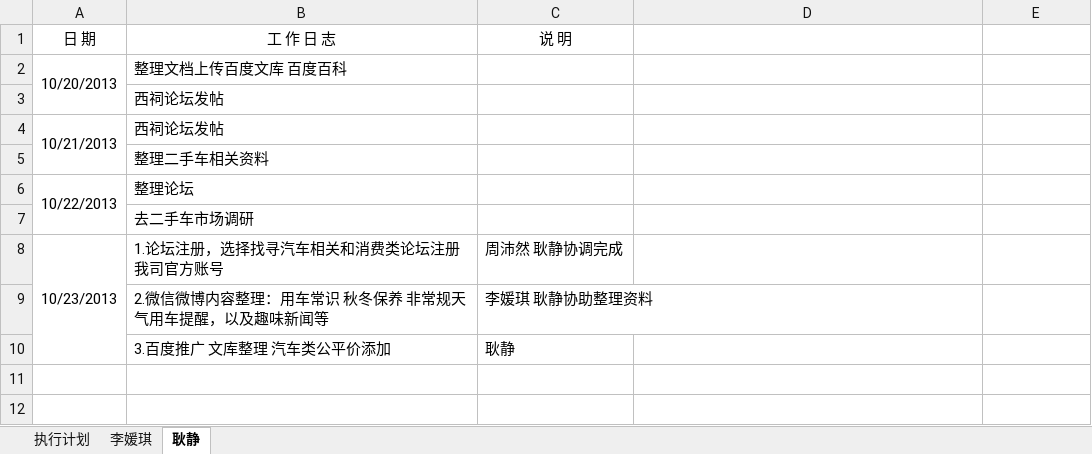
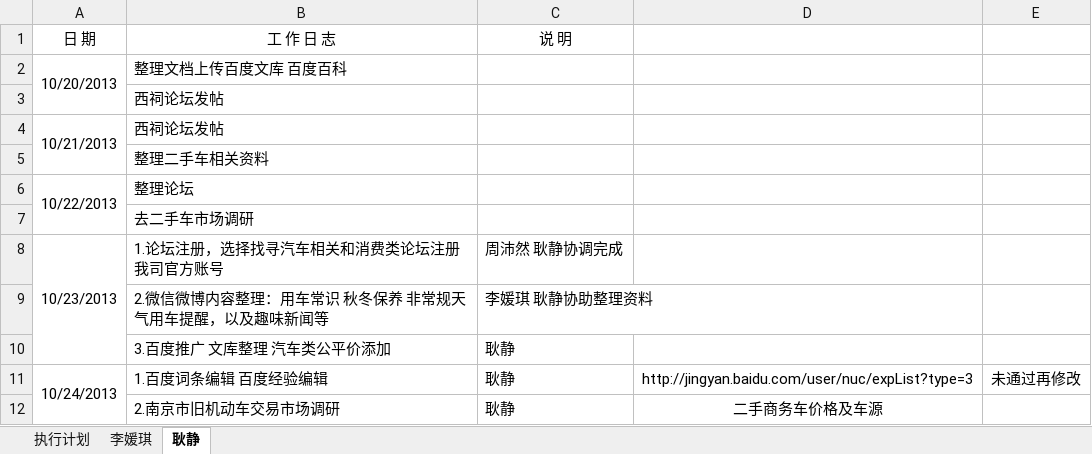
Before and after one commit to my52486002/tuiguang, an Excel workbook: 日志.xlsx, sheet 耿静, drawn as a sheet; values as stored, in another font and other column widths than the file's, no borders; the diff names each change by its address in the sheet, - before the commit and + after, or states it on an @@ line.

Commit message:
20131024

```diff
--- a/日志.xlsx (sheet 耿静)
+++ b/日志.xlsx (sheet 耿静)
+row 11: 10/24/2013 | 1.百度词条编辑 百度经验编辑 | 耿静 | http://jingyan.baidu.com/user/nuc/expList?type=3 | 未通过再修改
+row 12:  | 2.南京市旧机动车交易市场调研 | 耿静 | 二手商务车价格及车源
```
